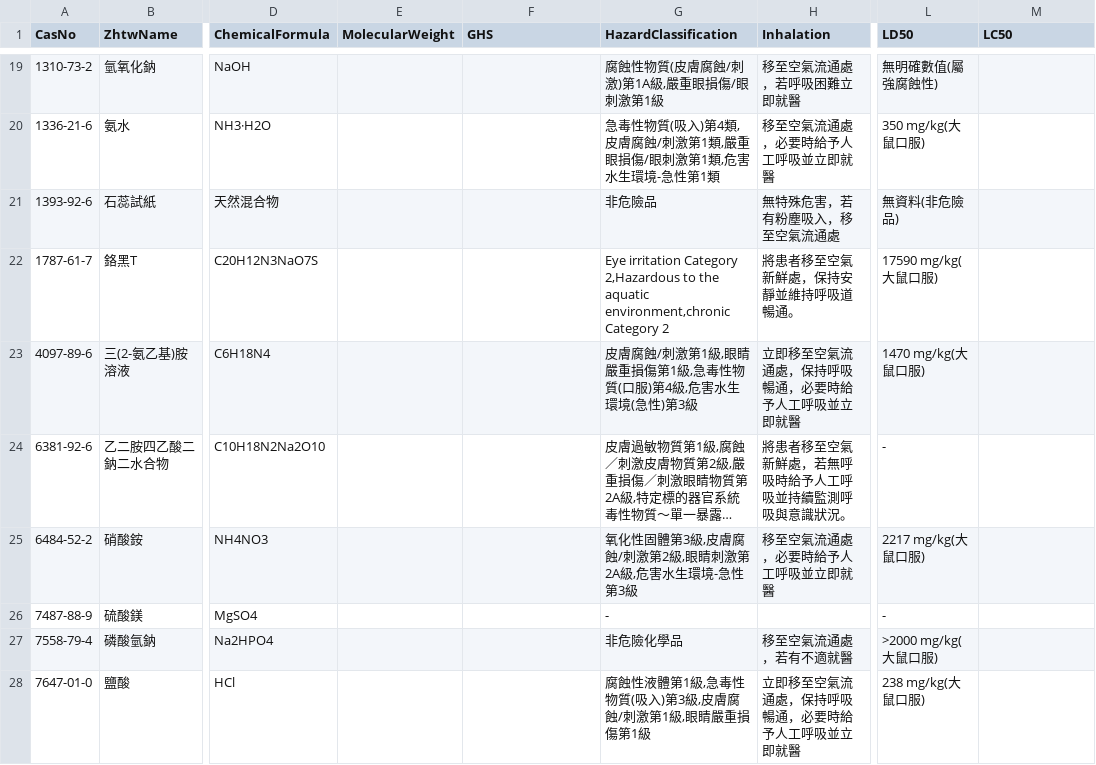
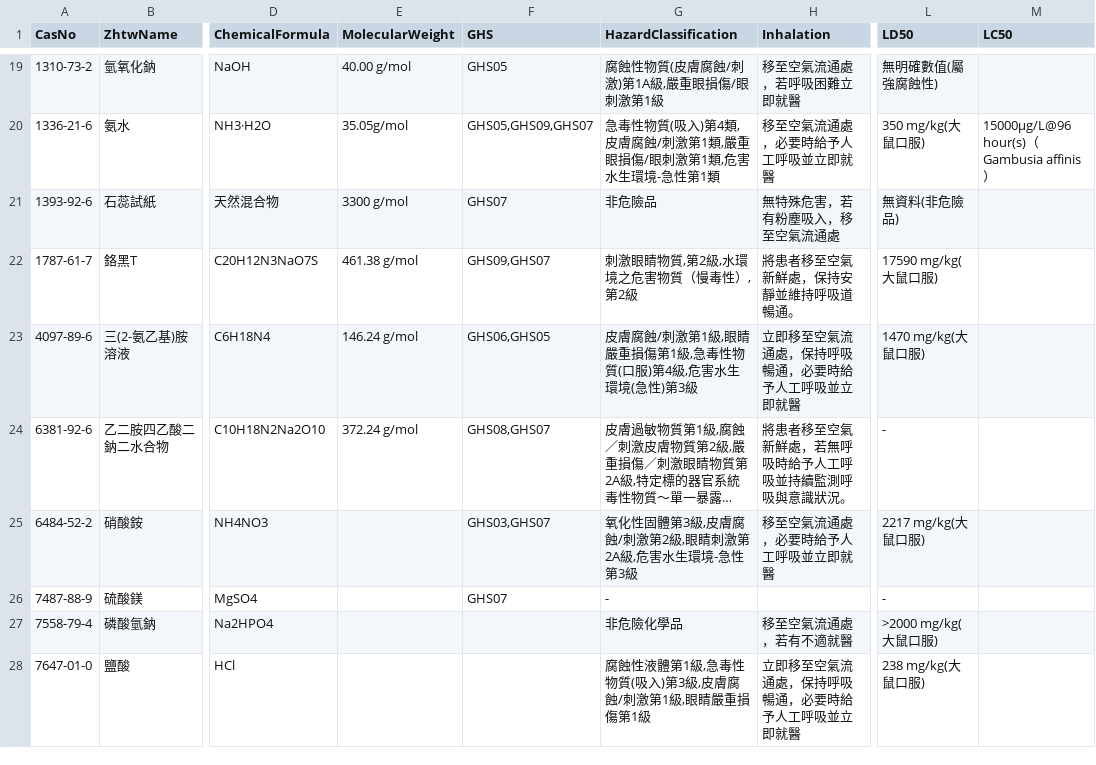
Before and after one commit to linlin0417/FieldAtlasForCsv, a CSV file: data/csv/SDS.csv, drawn as a sheet; only a part is shown, gaps mark what is left out; long unchanged cells end in …; the diff covers the shown part only; the diff names each change by its address in the sheet, - before the commit and + after, or states it on an @@ line.

```diff
--- a/data/csv/SDS.csv
+++ b/data/csv/SDS.csv
-E19 (MolecularWeight): (empty)
+E19 (MolecularWeight): 40.00 g/mol
-F19 (GHS): (empty)
+F19 (GHS): GHS05
-E20 (MolecularWeight): (empty)
+E20 (MolecularWeight): 35.05g/mol
-F20 (GHS): (empty)
+F20 (GHS): GHS05,GHS09,GHS07
-M20 (LC50): (empty)
+M20 (LC50): 15000μg/L@96 hour(s)（Gambusia affinis）
-E21 (MolecularWeight): (empty)
+E21 (MolecularWeight): 3300 g/mol
-F21 (GHS): (empty)
+F21 (GHS): GHS07
-E22 (MolecularWeight): (empty)
+E22 (MolecularWeight): 461.38 g/mol
-F22 (GHS): (empty)
+F22 (GHS): GHS09,GHS07
-G22 (HazardClassification): Eye irritation Category 2,Hazardous to the aquatic environment,chronic Category 2
+G22 (HazardClassification): 刺激眼睛物質,第2級,水環境之危害物質（慢毒性）,第2級
-E23 (MolecularWeight): (empty)
+E23 (MolecularWeight): 146.24 g/mol
-F23 (GHS): (empty)
+F23 (GHS): GHS06,GHS05
-E24 (MolecularWeight): (empty)
+E24 (MolecularWeight): 372.24 g/mol
-F24 (GHS): (empty)
+F24 (GHS): GHS08,GHS07
-F25 (GHS): (empty)
+F25 (GHS): GHS03,GHS07
-F26 (GHS): (empty)
+F26 (GHS): GHS07
```
Also changed, not shown: 32 edited cells elsewhere in this file, 22 other files.
